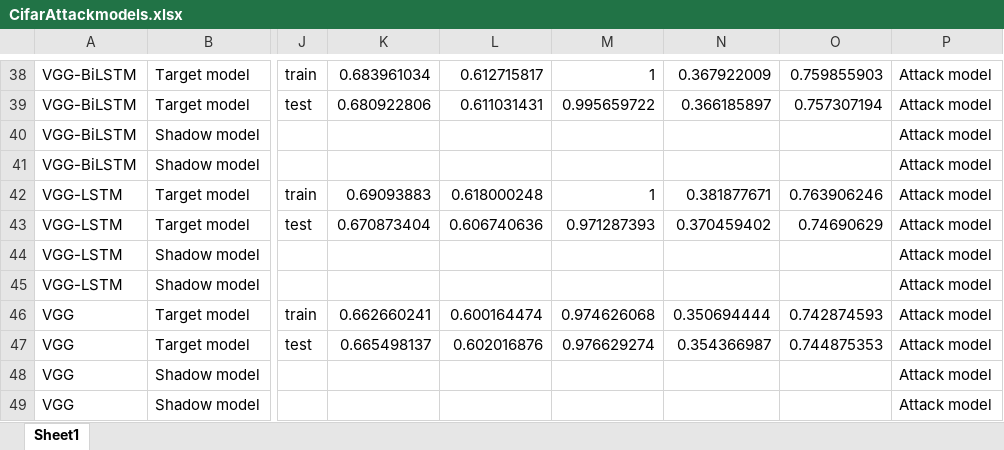
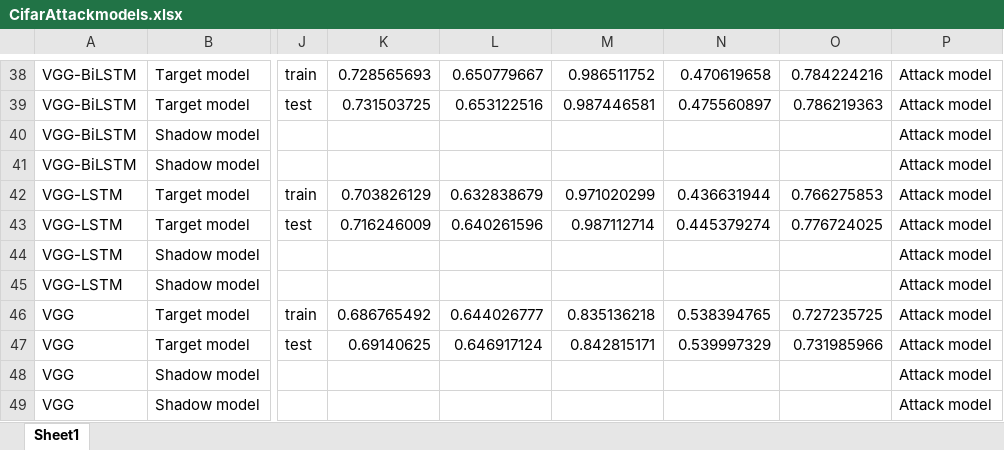
Before and after one commit to OmarAlAkkad/LSTM-MI, an Excel workbook: CIFAR-pytorch/CifarAttackmodels.xlsx, sheet Sheet1, drawn as a sheet; only a part is shown, gaps mark what is left out; values as stored, in another font and other column widths than the file's, no borders; the diff covers the shown part only; the diff names each change by its address in the sheet, - before the commit and + after, or states it on an @@ line.

```diff
--- a/CIFAR-pytorch/CifarAttackmodels.xlsx (sheet Sheet1)
+++ b/CIFAR-pytorch/CifarAttackmodels.xlsx (sheet Sheet1)
-K38: 0.683961034
+K38: 0.728565693
-L38: 0.612715817
+L38: 0.650779667
-M38: 1
+M38: 0.986511752
-N38: 0.367922009
+N38: 0.470619658
-O38: 0.759855903
+O38: 0.784224216
-K39: 0.680922806
+K39: 0.731503725
-L39: 0.611031431
+L39: 0.653122516
-M39: 0.995659722
+M39: 0.987446581
-N39: 0.366185897
+N39: 0.475560897
-O39: 0.757307194
+O39: 0.786219363
-K42: 0.69093883
+K42: 0.703826129
-L42: 0.618000248
+L42: 0.632838679
-M42: 1
+M42: 0.971020299
-N42: 0.381877671
+N42: 0.436631944
-O42: 0.763906246
+O42: 0.766275853
-K43: 0.670873404
+K43: 0.716246009
-L43: 0.606740636
+L43: 0.640261596
-M43: 0.971287393
+M43: 0.987112714
-N43: 0.370459402
+N43: 0.445379274
-O43: 0.74690629
+O43: 0.776724025
-K46: 0.662660241
+K46: 0.686765492
-L46: 0.600164474
+L46: 0.644026777
-M46: 0.974626068
+M46: 0.835136218
-N46: 0.350694444
+N46: 0.538394765
-O46: 0.742874593
+O46: 0.727235725
-K47: 0.665498137
+K47: 0.69140625
-L47: 0.602016876
+L47: 0.646917124
-M47: 0.976629274
+M47: 0.842815171
-N47: 0.354366987
+N47: 0.539997329
-O47: 0.744875353
+O47: 0.731985966
```
Also changed, not shown: 24 hidden or unhidden rows and 32 edited cells elsewhere in this sheet, 6 other files.
